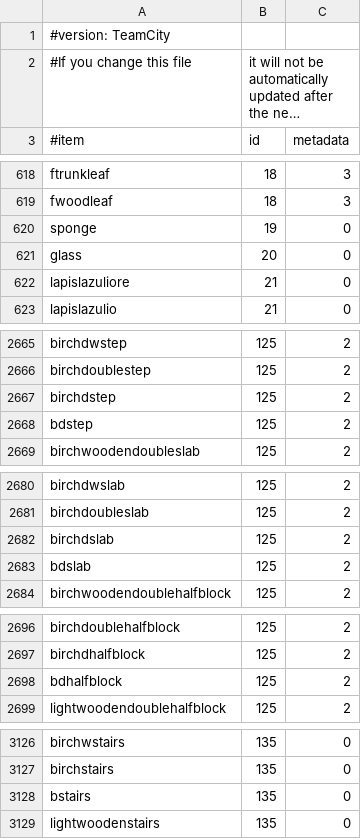
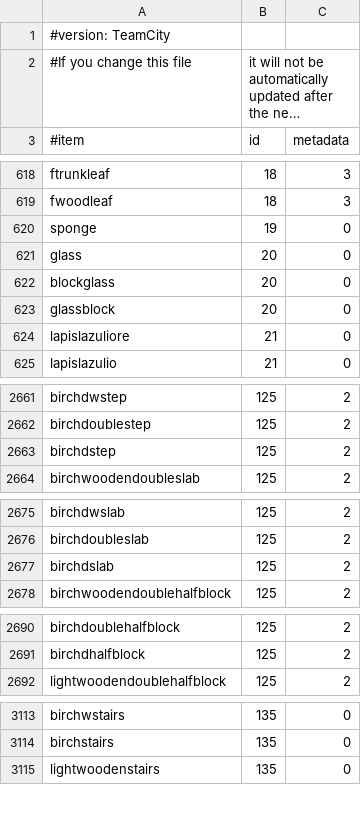
Before and after one commit to EssentialsX/Essentials, a CSV file: Essentials/src/items.csv, drawn as a sheet; only a part is shown, gaps mark what is left out; long unchanged cells end in …; removed rows and columns are numbered as before the commit, all else as after; the diff covers the shown part only; the diff names each change by its address in the sheet, - before the commit and + after, or states it on an @@ line.

```diff
--- a/Essentials/src/items.csv
+++ b/Essentials/src/items.csv
+row 622: blockglass | 20 | 0
+row 623: glassblock | 20 | 0
-row 2668: bdstep | 125 | 2
-row 2683: bdslab | 125 | 2
-row 2698: bdhalfblock | 125 | 2
-row 3128: bstairs | 135 | 0
```
Also changed, not shown: 27 removed rows and 1 edited cell elsewhere in this file.
